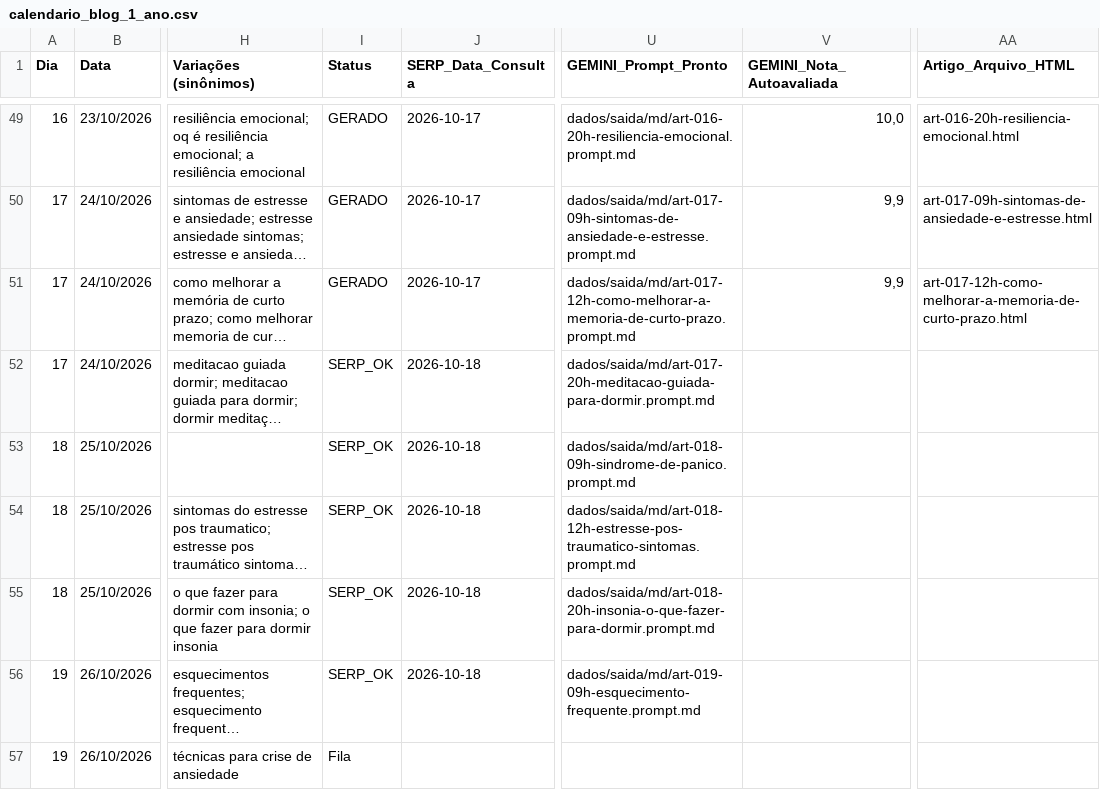
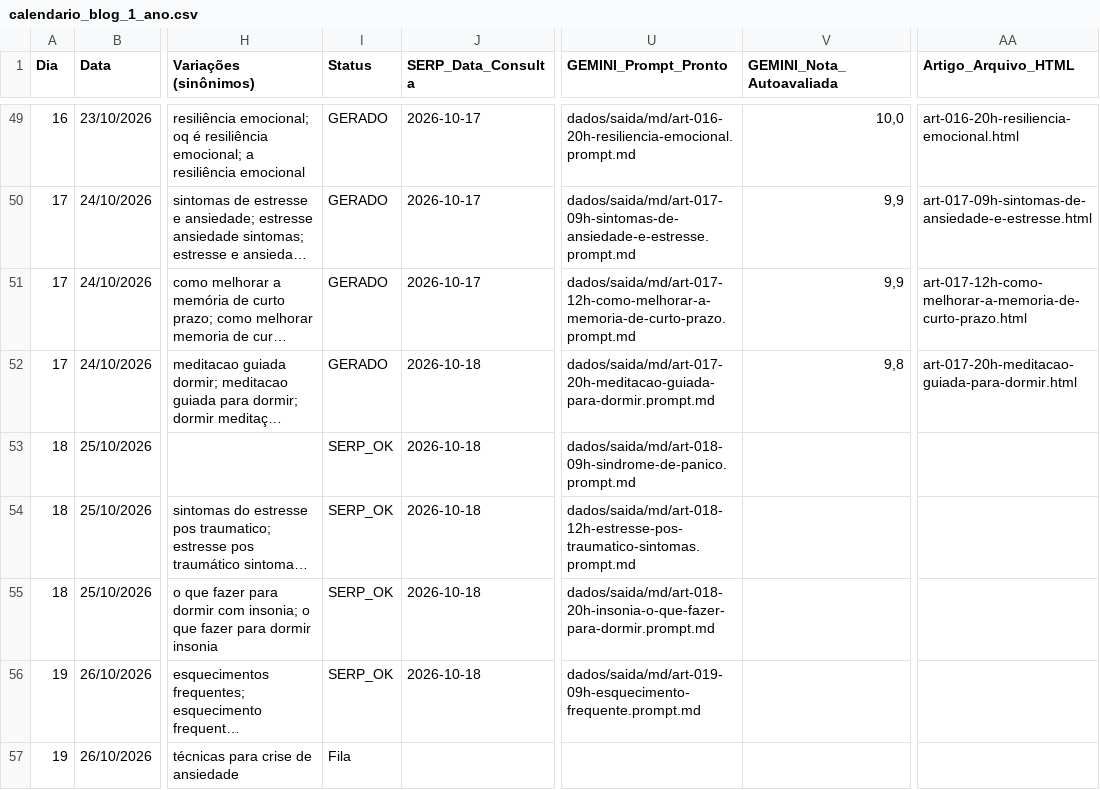
Before and after one commit to saasdavi/mentemais_blog, a CSV file: dados/calendario_blog_1_ano.csv, drawn as a sheet; only a part is shown, gaps mark what is left out; long unchanged cells end in …; the diff names each change by its address in the sheet, - before the commit and + after, or states it on an @@ line.

```diff
--- a/dados/calendario_blog_1_ano.csv
+++ b/dados/calendario_blog_1_ano.csv
-I52 (Status): SERP_OK
+I52 (Status): GERADO
-V52 (GEMINI_Nota_Autoavaliada): (empty)
+V52 (GEMINI_Nota_Autoavaliada): 9,8
-AA52 (Artigo_Arquivo_HTML): (empty)
+AA52 (Artigo_Arquivo_HTML): art-017-20h-meditacao-guiada-para-dormir.html
```
Also changed, not shown: 2 other files.
